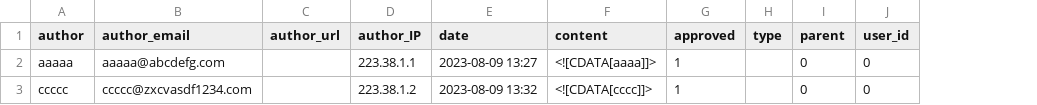
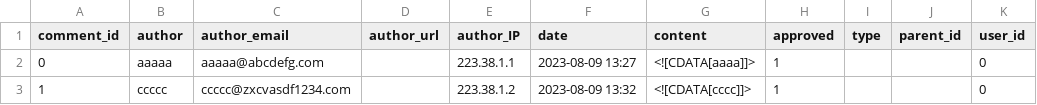
Before and after one commit to sappho192/wxr-generator, a CSV file: example/comments/3.csv, drawn as a sheet; removed rows and columns are numbered as before the commit, all else as after; the diff names each change by its address in the sheet, - before the commit and + after, or states it on an @@ line.

```diff
--- a/example/comments/3.csv
+++ b/example/comments/3.csv
+column A (comment_id), rows 2-3: 0 | 1
-column I (parent), rows 2-3: 0 | 0
+column J (parent_id), empty
```
Also changed, not shown: example/comments/2.csv, 3 other files.
